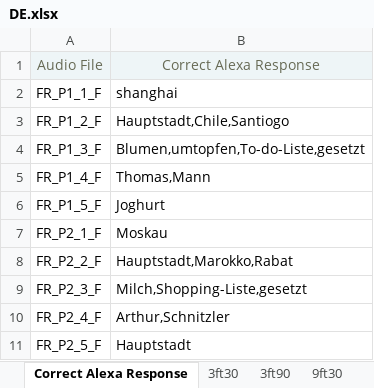
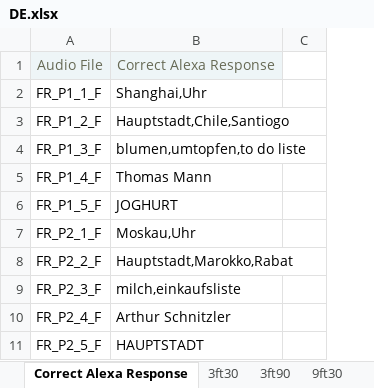
Before and after one commit to ANDROIDTODO/SugrAutoTest, an Excel workbook: assets/config/DE.xlsx, sheet Correct Alexa Response, drawn as a sheet; only a part is shown; values as stored, in another font and other column widths than the file's, no borders; removed rows and columns are numbered as before the commit, all else as after; the diff names each change by its address in the sheet, - before the commit and + after, or states it on an @@ line.

```diff
--- a/assets/config/DE.xlsx (sheet Correct Alexa Response)
+++ b/assets/config/DE.xlsx (sheet Correct Alexa Response)
-column B, rows 1-11: Correct Alexa Response | shanghai | Hauptstadt,Chile,Santiogo | Blumen,umtopfen,To-do-Liste,gesetzt | Thomas,Mann | Joghurt | Moskau | Hauptstadt,Marokko,Rabat | Milch,Shopping-Liste,gesetzt | Arthur,Schnitzler | Hauptstadt
+column B, rows 1-11: Correct Alexa Response | Shanghai,Uhr | Hauptstadt,Chile,Santiogo | blumen,umtopfen,to do liste | Thomas Mann | JOGHURT | Moskau,Uhr | Hauptstadt,Marokko,Rabat | milch,einkaufsliste | Arthur Schnitzler | HAUPTSTADT
+column C, empty
```
Also changed, not shown: 4 other files.
